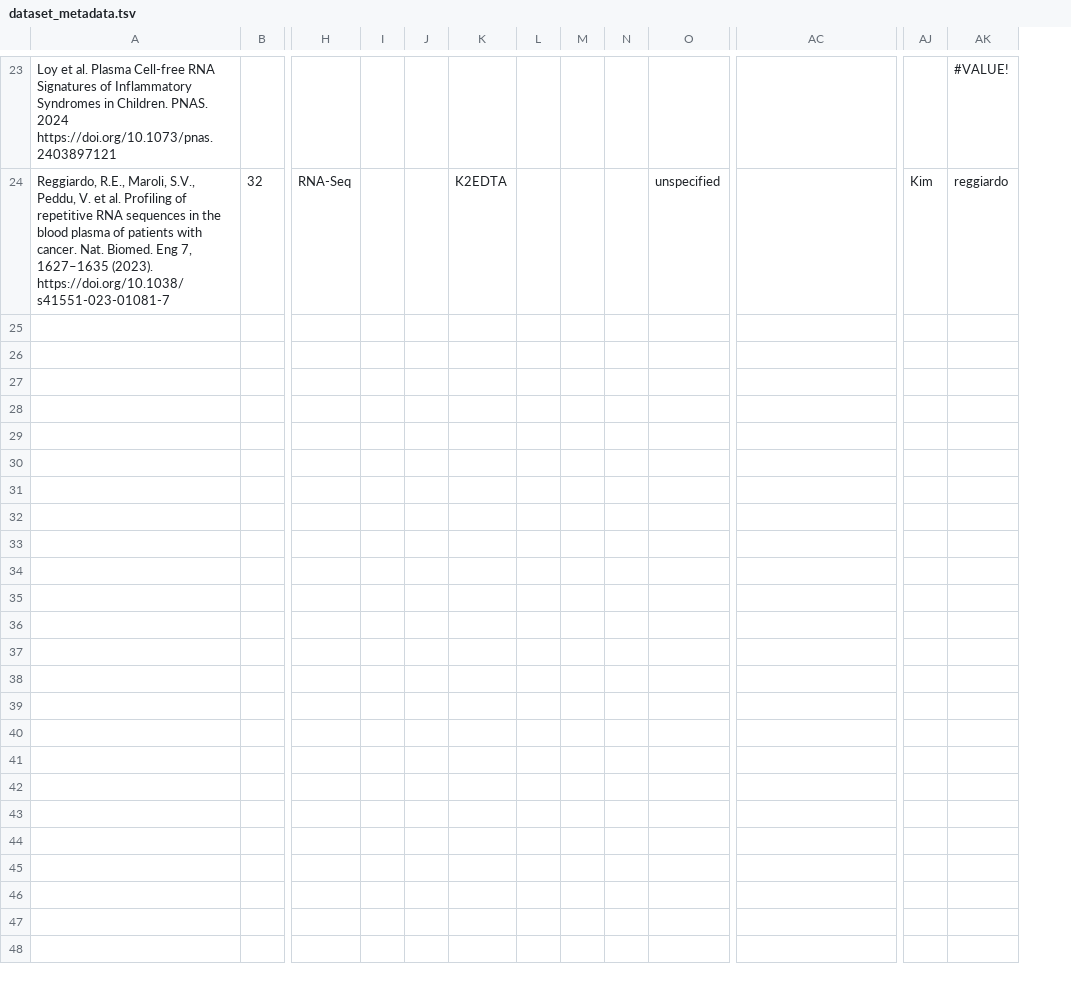
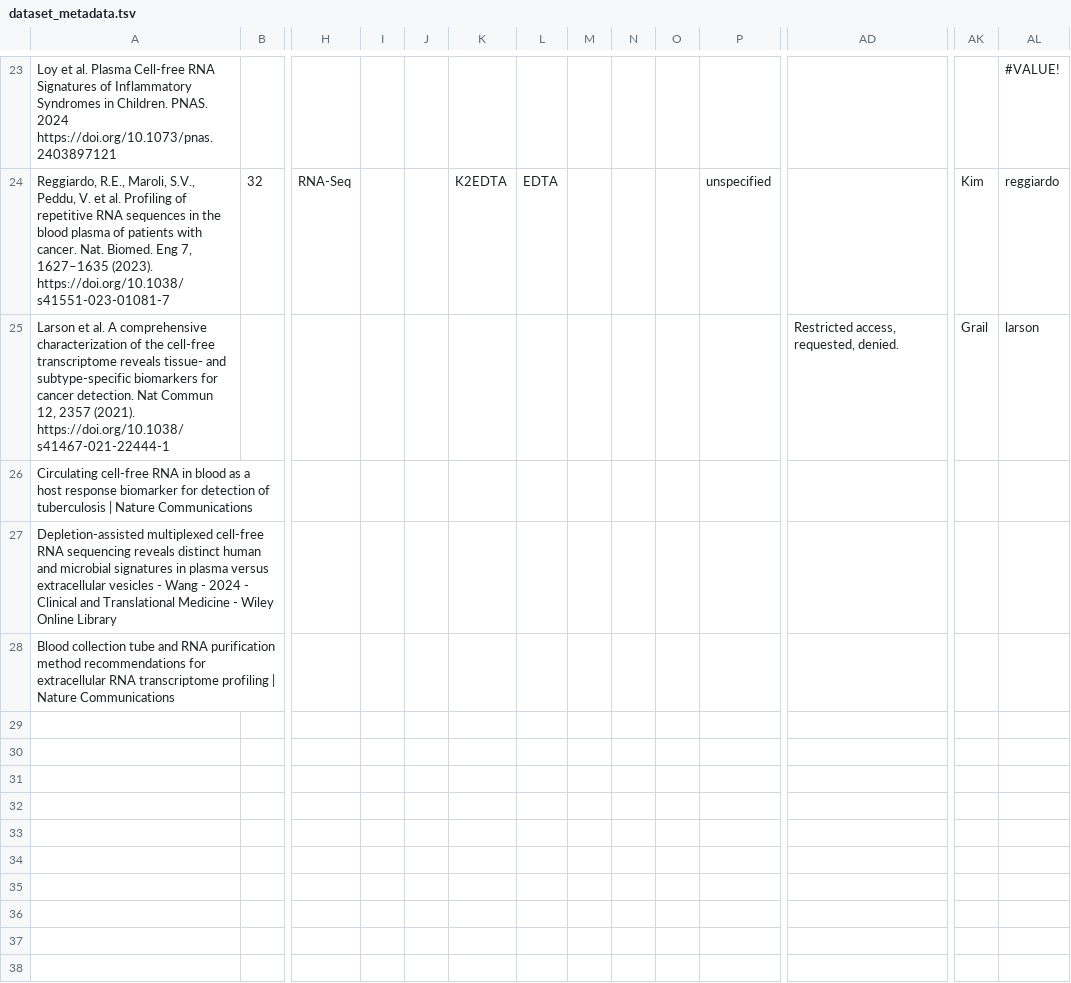
Before and after one commit to Flomics/fl-cfRNAmeta, a TSV file: sra_metadata/dataset_metadata.tsv, drawn as a sheet; only a part is shown, gaps mark what is left out; rows hold the shown columns only; the diff covers the shown part only; the diff names each change by its address in the sheet, - before the commit and + after, or states it on an @@ line.

Commit message:
added sra_metadata

```diff
--- a/sra_metadata/dataset_metadata.tsv
+++ b/sra_metadata/dataset_metadata.tsv
+column L, row 24: EDTA
+row 25: Larson et al. A comprehensive characterization of the cell-free transcriptome reveals tissue- and subtype-specific biomarkers for cancer detection. Nat Commun 12, 2357 (2021). https://doi.org/10.1038/s41467-021-22444-1 |  |  |  |  |  |  |  |  |  |  | Restricted access, requested, denied. | Grail | larson
+row 26: Circulating cell-free RNA in blood as a host response biomarker for detection of tuberculosis | Nature Communications
+row 27: Depletion‐assisted multiplexed cell‐free RNA sequencing reveals distinct human and microbial signatures in plasma versus extracellular vesicles - Wang - 2024 - Clinical and Translational Medicine - Wiley Online Library
+row 28: Blood collection tube and RNA purification method recommendations for extracellular RNA transcriptome profiling | Nature Communications
+row 29: (empty)
+row 30: (empty)
+row 31: (empty)
+row 32: (empty)
+row 33: (empty)
+row 34: (empty)
+row 35: (empty)
+row 36: (empty)
+row 37: (empty)
+row 38: (empty)
```
Also changed, not shown: 13 added rows and 8 edited cells elsewhere in this file, 4 other files.
